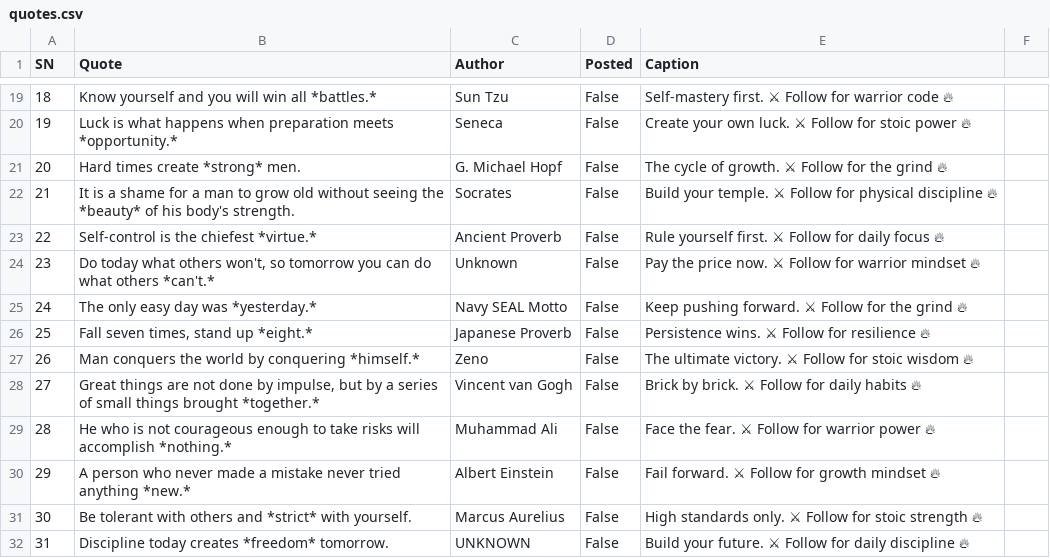
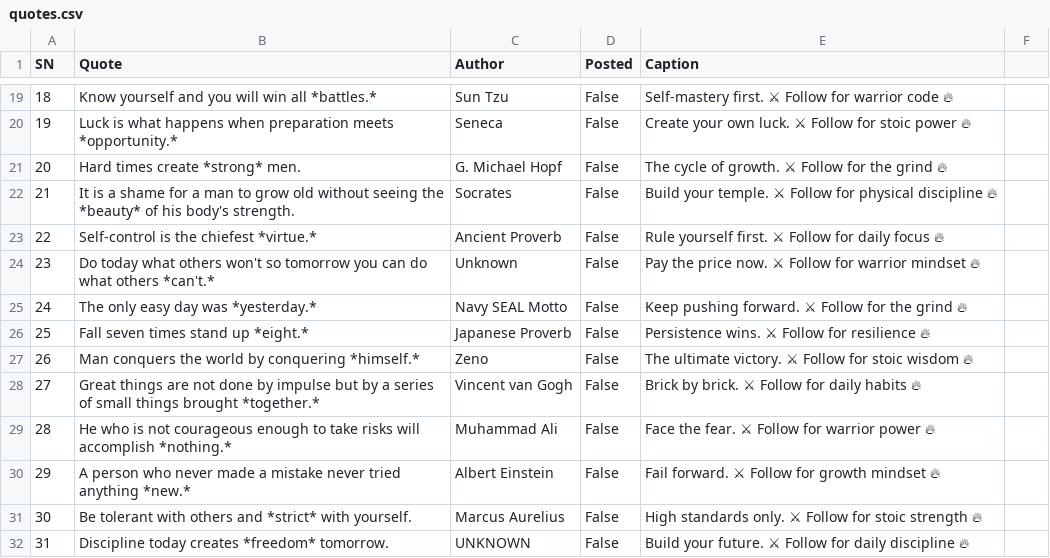
Before and after one commit to ansarisamaddev-byte/Automate-Video-Generator, a CSV file: quotes.csv, drawn as a sheet; only a part is shown, gaps mark what is left out; the diff covers the shown part only; the diff names each change by its address in the sheet, - before the commit and + after, or states it on an @@ line.

Commit message:
Update quotes.csv

```diff
--- a/quotes.csv
+++ b/quotes.csv
-B24 (Quote): …what others won't, so tomorrow…
+B24 (Quote): …what others won't so tomorrow…
-B26 (Quote): Fall seven times, stand up *eight.*
+B26 (Quote): Fall seven times stand up *eight.*
-B28 (Quote): …done by impulse, but by…
+B28 (Quote): …done by impulse but by…
```
Also changed, not shown: 70 edited cells elsewhere in this file.
